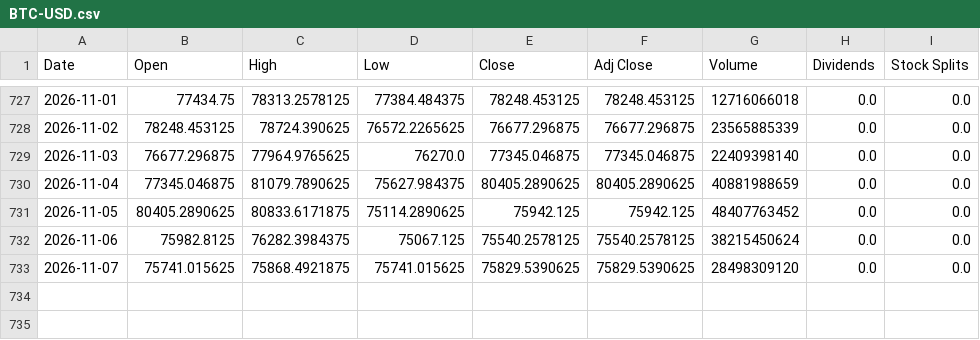
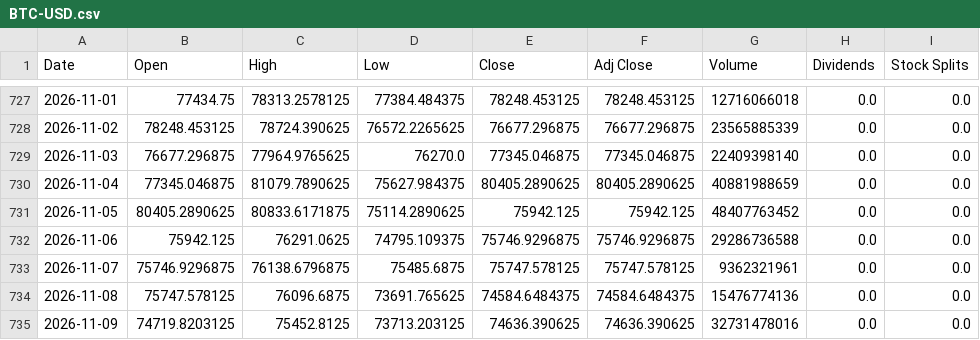
Before and after one commit to cheangiotou238-star/quant-multi-asset-engine, a CSV file: data/history/BTC-USD.csv, drawn as a sheet; only a part is shown, gaps mark what is left out.

```diff
--- a/data/history/BTC-USD.csv
+++ b/data/history/BTC-USD.csv
@@ -731,3 +731,5 @@ Date,Open,High,Low,Close,Adj Close,Volume,Dividends,Stock Splits
 2026-11-05,80405.2890625,80833.6171875,75114.2890625,75942.125,75942.125,48407763452,0.0,0.0
-2026-11-06,75982.8125,76282.3984375,75067.125,75540.2578125,75540.2578125,38215450624,0.0,0.0
-2026-11-07,75741.015625,75868.4921875,75741.015625,75829.5390625,75829.5390625,28498309120,0.0,0.0
+2026-11-06,75942.125,76291.0625,74795.109375,75746.9296875,75746.9296875,29286736588,0.0,0.0
+2026-11-07,75746.9296875,76138.6796875,75485.6875,75747.578125,75747.578125,9362321961,0.0,0.0
+2026-11-08,75747.578125,76096.6875,73691.765625,74584.6484375,74584.6484375,15476774136,0.0,0.0
+2026-11-09,74719.8203125,75452.8125,73713.203125,74636.390625,74636.390625,32731478016,0.0,0.0
```
Also changed, not shown: data/history/0823.HK.csv, data/history/2330.TW.csv, 17 other files.
